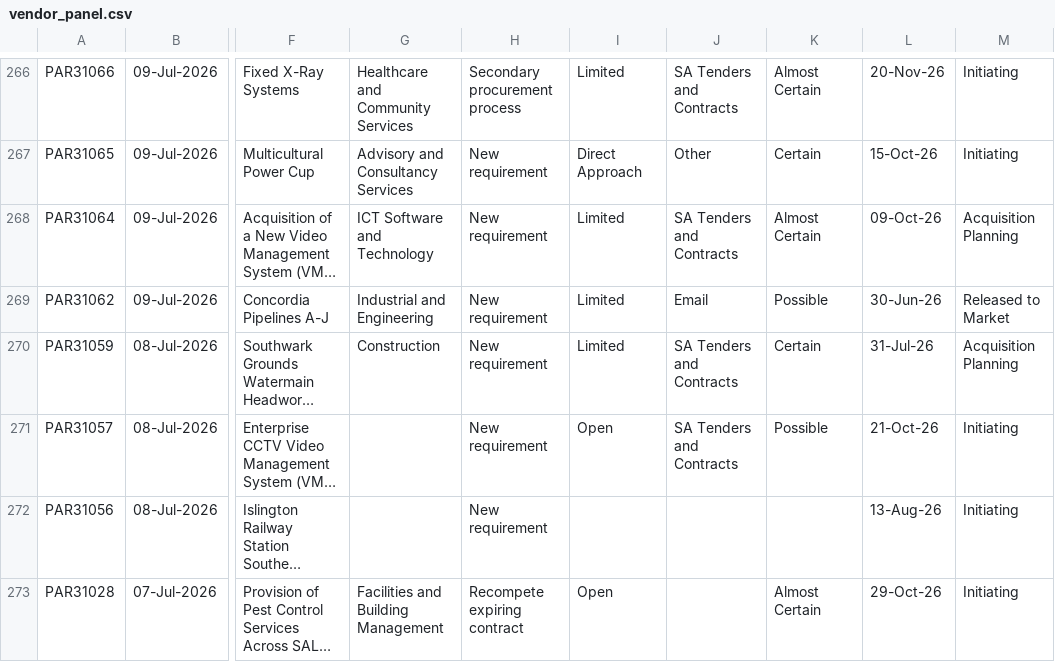
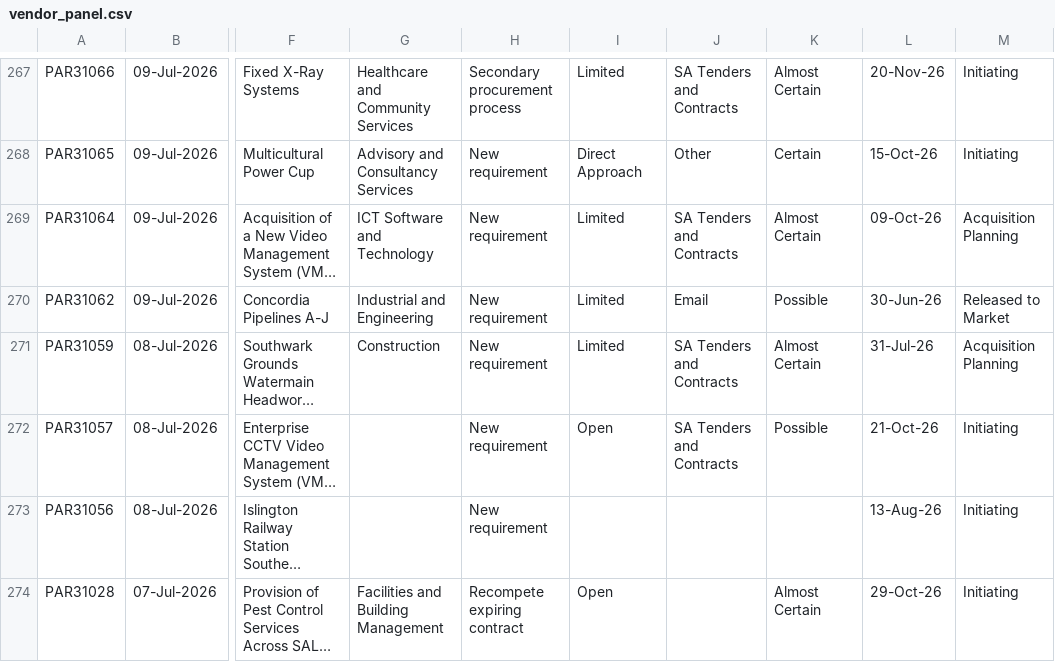
Before and after one commit to J-Lich/__temp_panel_output, a CSV file: vendor_panel.csv, drawn as a sheet; only a part is shown, gaps mark what is left out; long unchanged cells end in …; addresses are those after the commit; the diff covers the shown part only; the diff names each change by its address in the sheet, - before the commit and + after, or states it on an @@ line.

```diff
--- a/vendor_panel.csv
+++ b/vendor_panel.csv
-K271: Certain
+K271: Almost Certain
```
Also changed, not shown: 3 added rows, 3 removed rows and 5 edited cells elsewhere in this file, 1 other file.
